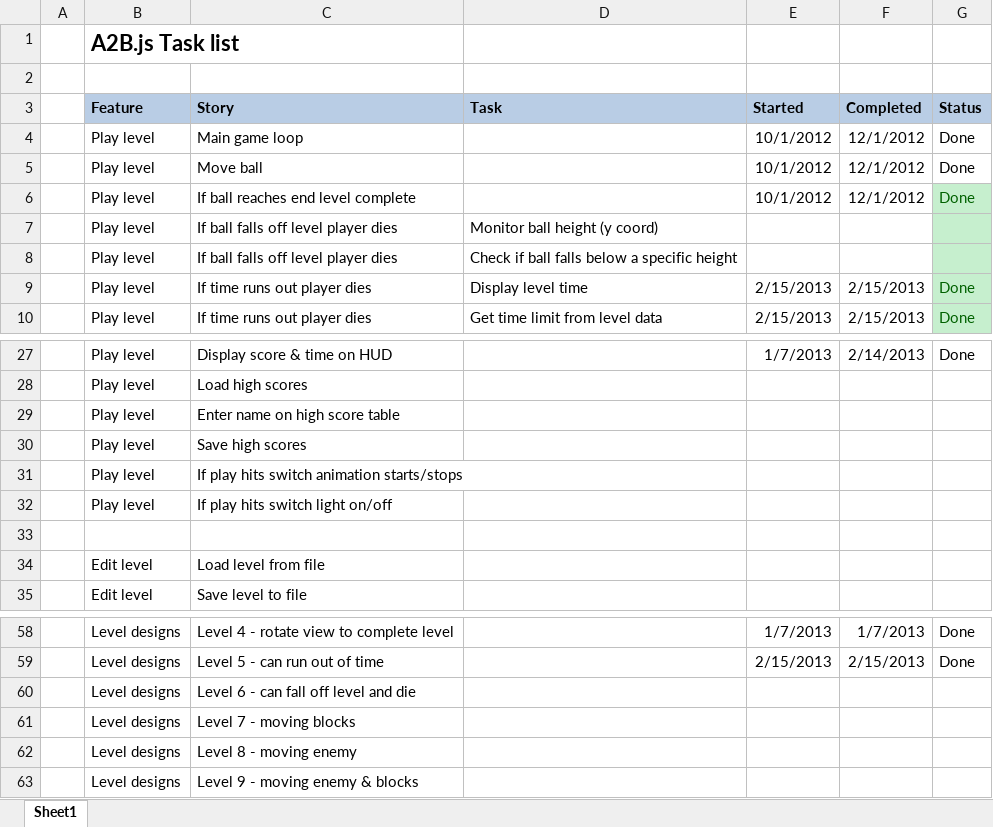
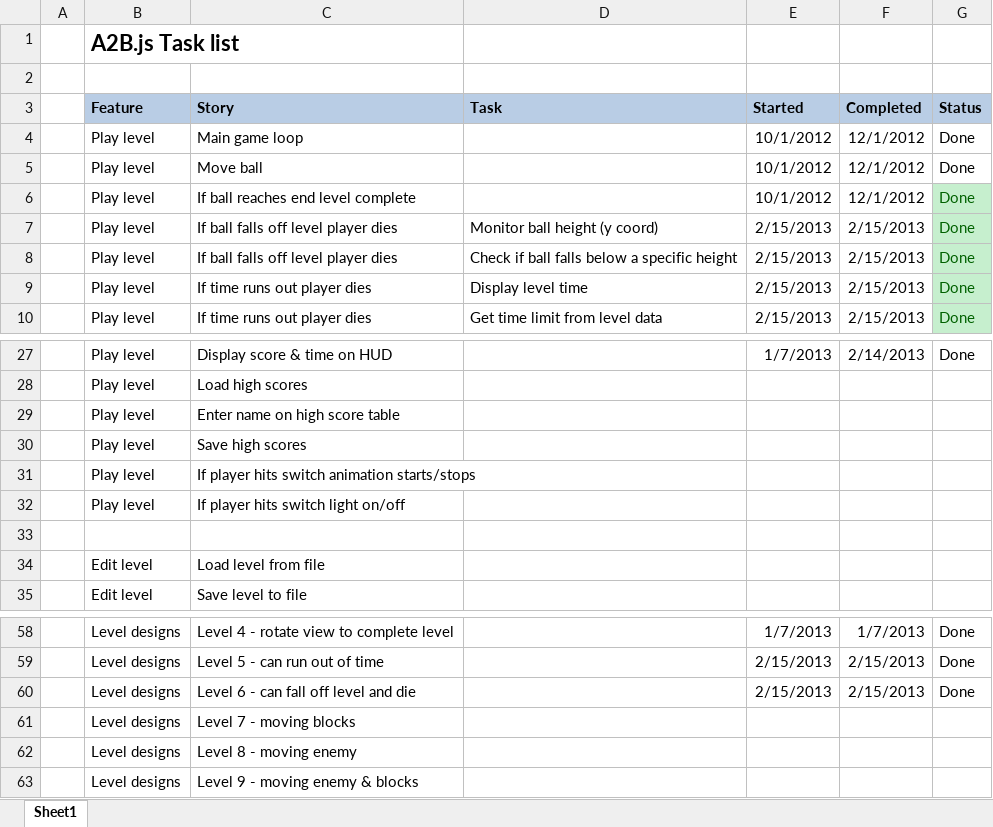
Before and after one commit to telecoda/a2b.js, an Excel workbook: docs/tasks/task_list.xlsx, sheet Sheet1, drawn as a sheet; only a part is shown, gaps mark what is left out; values as stored, in another font and other column widths than the file's, no borders; conditional formats not drawn; removed rows and columns are numbered as before the commit, all else as after; the diff names each change by its address in the sheet, - before the commit and + after, or states it on an @@ line.

Commit message:
added tutorial level six, don't fall off the platforms

```diff
--- a/docs/tasks/task_list.xlsx (sheet Sheet1)
+++ b/docs/tasks/task_list.xlsx (sheet Sheet1)
-E7:E8 (Started): (empty)
+E7:E8 (Started): 2/15/2013
-F7:F8 (Completed): (empty)
+F7:F8 (Completed): 2/15/2013
-G7:G8 (Status): (empty)
+G7:G8 (Status): Done
-C31 (Story): If play hits switch animation starts/stops
+C31 (Story): If player hits switch animation starts/stops
-C32 (Story): If play hits switch light on/off
+C32 (Story): If player hits switch light on/off
-row 60:  | Level designs | Level 6 - can fall off level and die
+row 60:  | Level designs | Level 6 - can fall off level and die |  | 2/15/2013 | 2/15/2013 | Done
```
Also changed, not shown: 4 other files.
